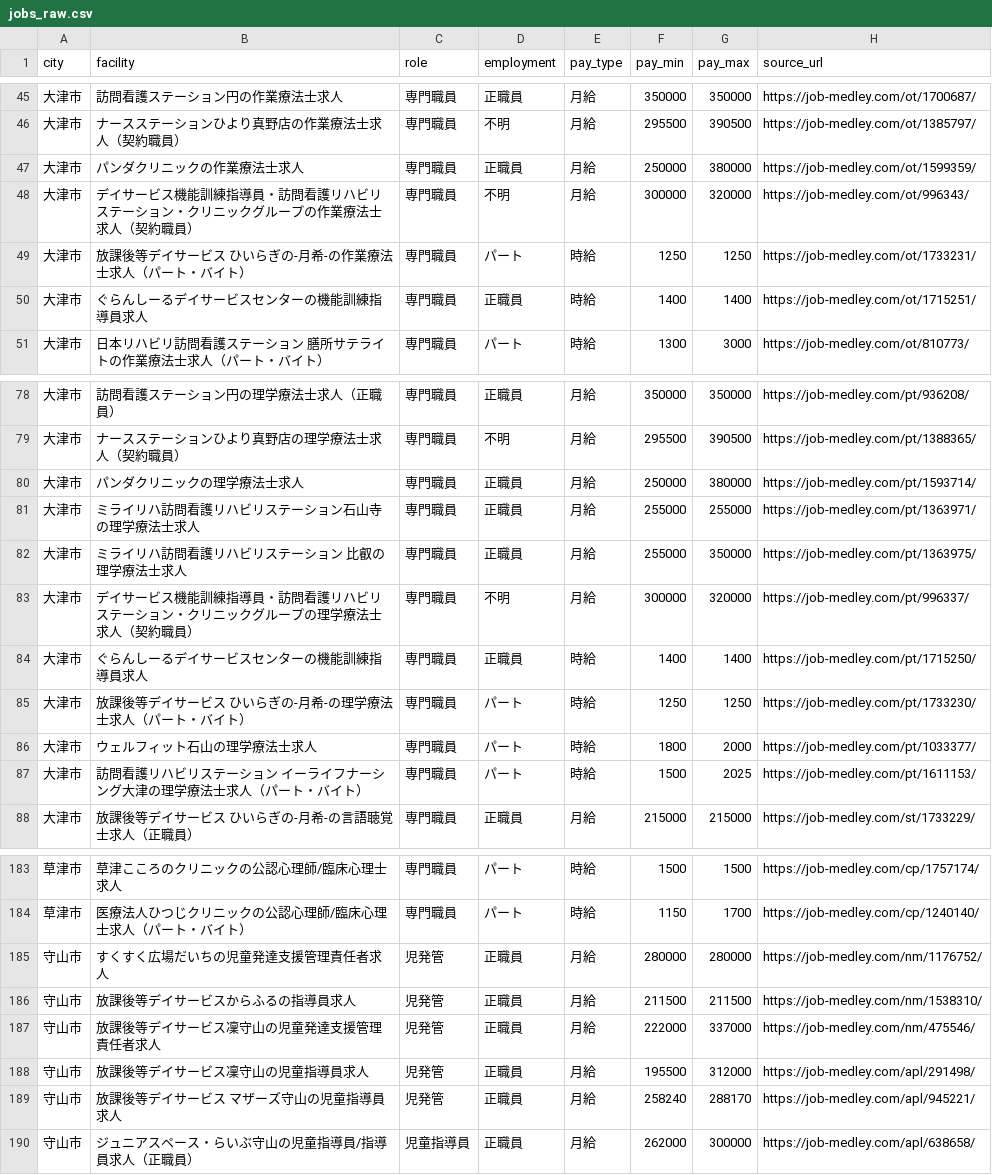
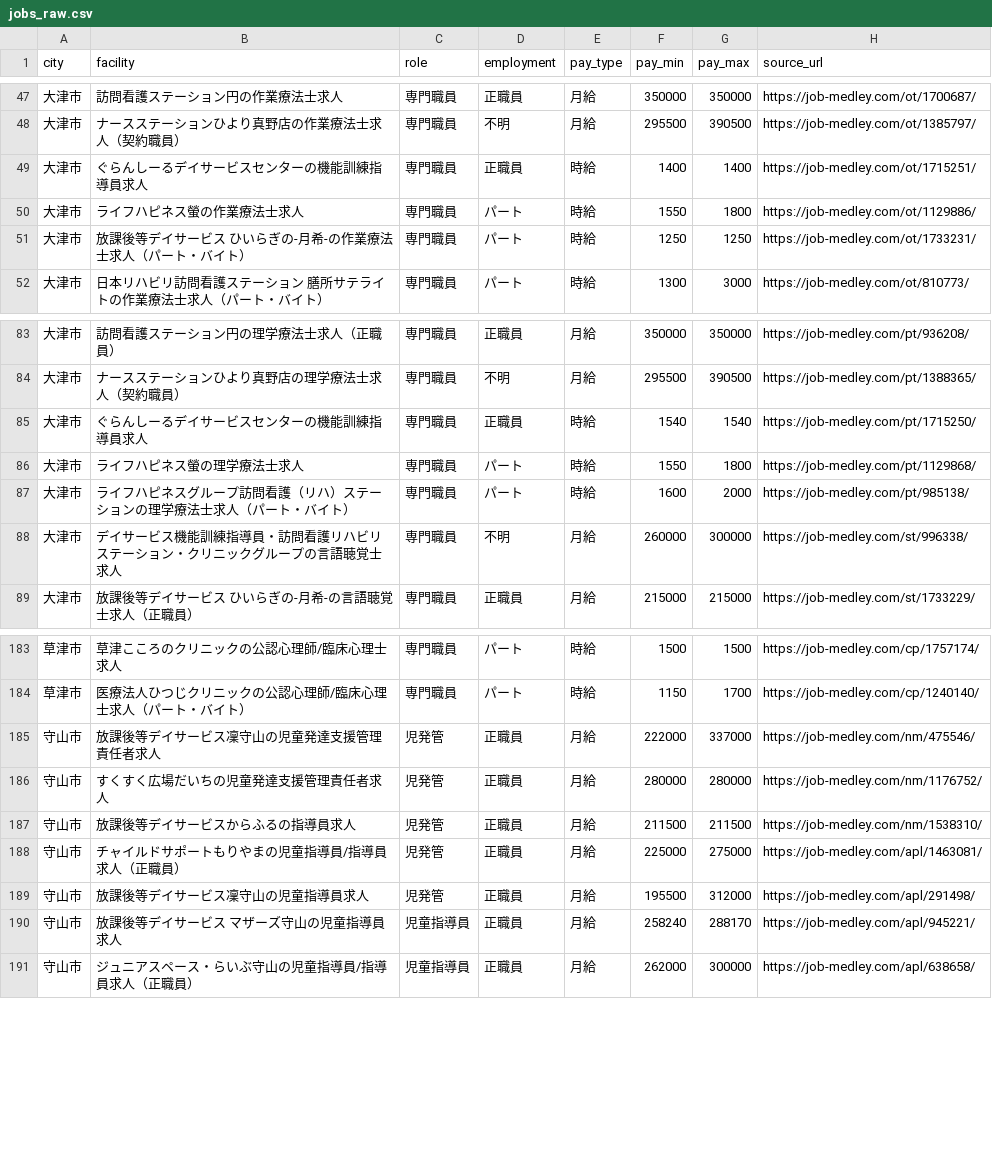
Before and after one commit to inoueakyoto-sketch/daycare-salary-report, a CSV file: data/jobs_raw.csv, drawn as a sheet; only a part is shown, gaps mark what is left out; the diff covers the shown part only.

```diff
--- a/data/jobs_raw.csv
+++ b/data/jobs_raw.csv
@@ -46,6 +48,5 @@ city,facility,role,employment,pay_type,pay_min,pay_max,source_url
 大津市,ナースステーションひより真野店の作業療法士求人（契約職員）,専門職員,不明,月給,295500,390500,https://job-medley.com/ot/1385797/
-大津市,パンダクリニックの作業療法士求人,専門職員,正職員,月給,250000,380000,https://job-medley.com/ot/1599359/
-大津市,デイサービス機能訓練指導員・訪問看護リハビリステーション・クリニックグループの作業療法士求人（契約職員）,専門職員,不明,月給,300000,320000,https://job-medley.com/ot/996343/
+大津市,ぐらんしーるデイサービスセンターの機能訓練指導員求人,専門職員,正職員,時給,1400,1400,https://job-medley.com/ot/1715251/
+大津市,ライフハピネス螢の作業療法士求人,専門職員,パート,時給,1550,1800,https://job-medley.com/ot/1129886/
 大津市,放課後等デイサービス ひいらぎの-月希-の作業療法士求人（パート・バイト）,専門職員,パート,時給,1250,1250,https://job-medley.com/ot/1733231/
-大津市,ぐらんしーるデイサービスセンターの機能訓練指導員求人,専門職員,正職員,時給,1400,1400,https://job-medley.com/ot/1715251/
 大津市,日本リハビリ訪問看護ステーション 膳所サテライトの作業療法士求人（パート・バイト）,専門職員,パート,時給,1300,3000,https://job-medley.com/ot/810773/
@@ -79,10 +84,6 @@ city,facility,role,employment,pay_type,pay_min,pay_max,source_url
 大津市,ナースステーションひより真野店の理学療法士求人（契約職員）,専門職員,不明,月給,295500,390500,https://job-medley.com/pt/1388365/
-大津市,パンダクリニックの理学療法士求人,専門職員,正職員,月給,250000,380000,https://job-medley.com/pt/1593714/
-大津市,ミライリハ訪問看護リハビリステーション石山寺の理学療法士求人,専門職員,正職員,月給,255000,255000,https://job-medley.com/pt/1363971/
-大津市,ミライリハ訪問看護リハビリステーション 比叡の理学療法士求人,専門職員,正職員,月給,255000,350000,https://job-medley.com/pt/1363975/
-大津市,デイサービス機能訓練指導員・訪問看護リハビリステーション・クリニックグループの理学療法士求人（契約職員）,専門職員,不明,月給,300000,320000,https://job-medley.com/pt/996337/
-大津市,ぐらんしーるデイサービスセンターの機能訓練指導員求人,専門職員,正職員,時給,1400,1400,https://job-medley.com/pt/1715250/
-大津市,放課後等デイサービス ひいらぎの-月希-の理学療法士求人（パート・バイト）,専門職員,パート,時給,1250,1250,https://job-medley.com/pt/1733230/
-大津市,ウェルフィット石山の理学療法士求人,専門職員,パート,時給,1800,2000,https://job-medley.com/pt/1033377/
-大津市,訪問看護リハビリステーション イーライフナーシング大津の理学療法士求人（パート・バイト）,専門職員,パート,時給,1500,2025,https://job-medley.com/pt/1611153/
+大津市,ぐらんしーるデイサービスセンターの機能訓練指導員求人,専門職員,正職員,時給,1540,1540,https://job-medley.com/pt/1715250/
+大津市,ライフハピネス螢の理学療法士求人,専門職員,パート,時給,1550,1800,https://job-medley.com/pt/1129868/
+大津市,ライフハピネスグループ訪問看護（リハ）ステーションの理学療法士求人（パート・バイト）,専門職員,パート,時給,1600,2000,https://job-medley.com/pt/985138/
+大津市,デイサービス機能訓練指導員・訪問看護リハビリステーション・クリニックグループの言語聴覚士求人,専門職員,不明,月給,260000,300000,https://job-medley.com/st/996338/
 大津市,放課後等デイサービス ひいらぎの-月希-の言語聴覚士求人（正職員）,専門職員,正職員,月給,215000,215000,https://job-medley.com/st/1733229/
@@ -184,7 +184,8 @@ city,facility,role,employment,pay_type,pay_min,pay_max,source_url
 草津市,医療法人ひつじクリニックの公認心理師/臨床心理士求人（パート・バイト）,専門職員,パート,時給,1150,1700,https://job-medley.com/cp/1240140/
+守山市,放課後等デイサービス凜守山の児童発達支援管理責任者求人,児発管,正職員,月給,222000,337000,https://job-medley.com/nm/475546/
 守山市,すくすく広場だいちの児童発達支援管理責任者求人,児発管,正職員,月給,280000,280000,https://job-medley.com/nm/1176752/
 守山市,放課後等デイサービスからふるの指導員求人,児発管,正職員,月給,211500,211500,https://job-medley.com/nm/1538310/
-守山市,放課後等デイサービス凜守山の児童発達支援管理責任者求人,児発管,正職員,月給,222000,337000,https://job-medley.com/nm/475546/
+守山市,チャイルドサポートもりやまの児童指導員/指導員求人（正職員）,児発管,正職員,月給,225000,275000,https://job-medley.com/apl/1463081/
 守山市,放課後等デイサービス凜守山の児童指導員求人,児発管,正職員,月給,195500,312000,https://job-medley.com/apl/291498/
-守山市,放課後等デイサービス マザーズ守山の児童指導員求人,児発管,正職員,月給,258240,288170,https://job-medley.com/apl/945221/
+守山市,放課後等デイサービス マザーズ守山の児童指導員求人,児童指導員,正職員,月給,258240,288170,https://job-medley.com/apl/945221/
 守山市,ジュニアスペース・らいぶ守山の児童指導員/指導員求人（正職員）,児童指導員,正職員,月給,262000,300000,https://job-medley.com/apl/638658/
```
Also changed, not shown: 1 added row, 3 removed rows, 12 moved rows and 18 edited cells elsewhere in this file, 1 other file.
